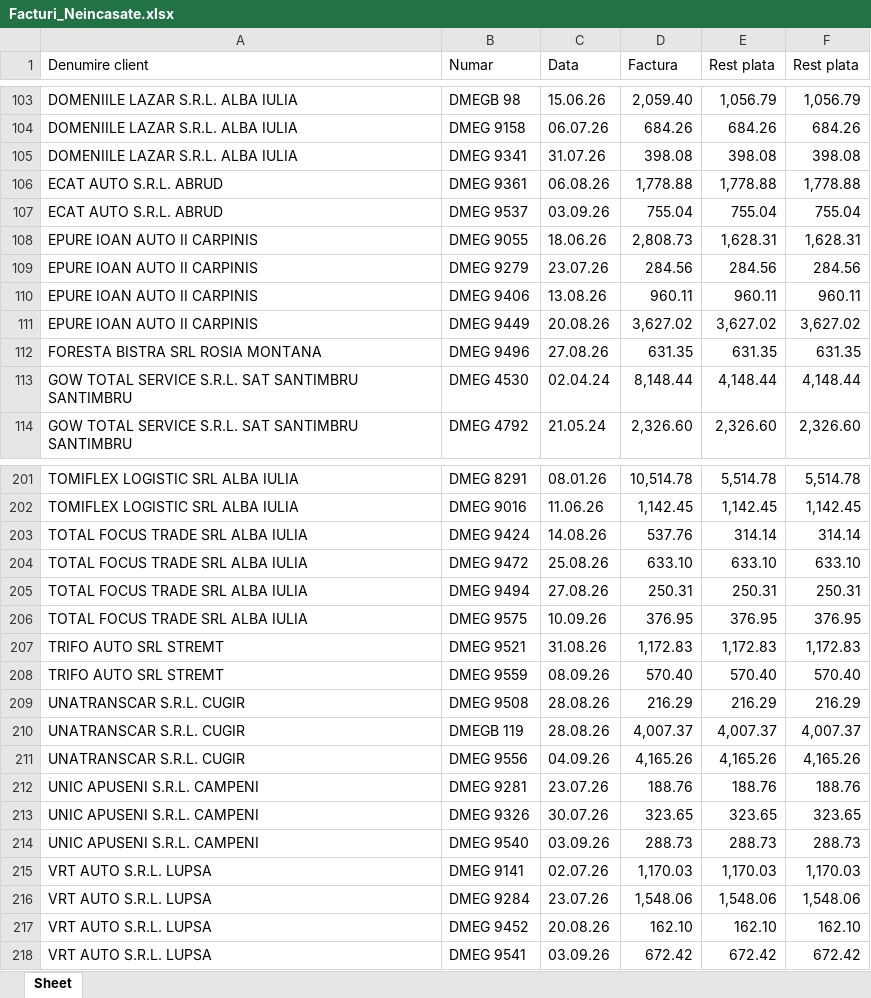
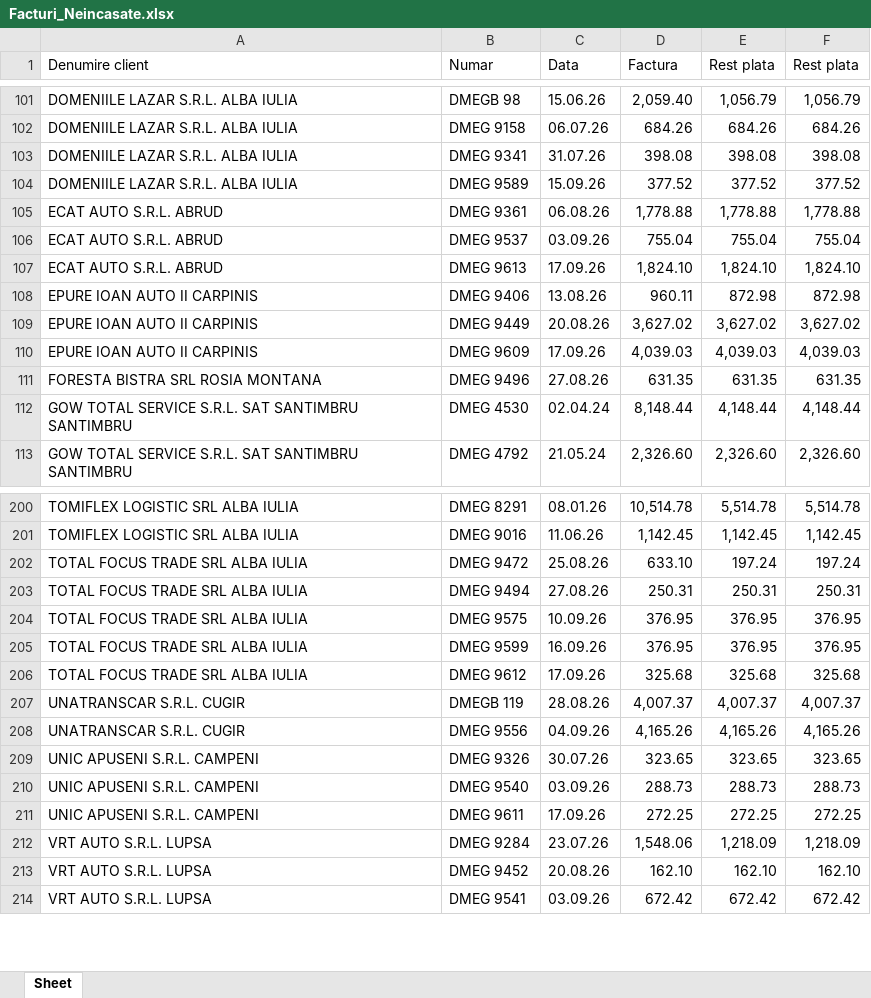
Before and after one commit to ab12slk-sys/dmautoravenol, an Excel workbook: Facturi_Neincasate.xlsx, sheet Sheet, drawn as a sheet; only a part is shown, gaps mark what is left out; values as stored, in another font and other column widths than the file's, no cell formats; removed rows and columns are numbered as before the commit, all else as after; the diff covers the shown part only; the diff names each change by its address in the sheet, - before the commit and + after, or states it on an @@ line.

Commit message:
Add files via upload

```diff
--- a/Facturi_Neincasate.xlsx (sheet Sheet)
+++ b/Facturi_Neincasate.xlsx (sheet Sheet)
+row 104: DOMENIILE LAZAR S.R.L. ALBA IULIA | DMEG 9589 | 15.09.26 | 377.52 | 377.52 | 377.52
-row 108: EPURE IOAN AUTO II CARPINIS | DMEG 9055 | 18.06.26 | 2,808.73 | 1,628.31 | 1,628.31
-row 109: EPURE IOAN AUTO II CARPINIS | DMEG 9279 | 23.07.26 | 284.56 | 284.56 | 284.56
+row 107: ECAT AUTO S.R.L. ABRUD | DMEG 9613 | 17.09.26 | 1,824.10 | 1,824.10 | 1,824.10
-E108 (Rest plata): 960.11
+E108 (Rest plata): 872.98
-F108 (Rest plata): 960.11
+F108 (Rest plata): 872.98
+row 110: EPURE IOAN AUTO II CARPINIS | DMEG 9609 | 17.09.26 | 4,039.03 | 4,039.03 | 4,039.03
-row 203: TOTAL FOCUS TRADE SRL ALBA IULIA | DMEG 9424 | 14.08.26 | 537.76 | 314.14 | 314.14
-E202 (Rest plata): 633.10
+E202 (Rest plata): 197.24
-F202 (Rest plata): 633.10
+F202 (Rest plata): 197.24
-row 207: TRIFO AUTO SRL STREMT | DMEG 9521 | 31.08.26 | 1,172.83 | 1,172.83 | 1,172.83
-row 208: TRIFO AUTO SRL STREMT | DMEG 9559 | 08.09.26 | 570.40 | 570.40 | 570.40
-row 209: UNATRANSCAR S.R.L. CUGIR | DMEG 9508 | 28.08.26 | 216.29 | 216.29 | 216.29
+row 205: TOTAL FOCUS TRADE SRL ALBA IULIA | DMEG 9599 | 16.09.26 | 376.95 | 376.95 | 376.95
+row 206: TOTAL FOCUS TRADE SRL ALBA IULIA | DMEG 9612 | 17.09.26 | 325.68 | 325.68 | 325.68
-row 212: UNIC APUSENI S.R.L. CAMPENI | DMEG 9281 | 23.07.26 | 188.76 | 188.76 | 188.76
-row 215: VRT AUTO S.R.L. LUPSA | DMEG 9141 | 02.07.26 | 1,170.03 | 1,170.03 | 1,170.03
+row 211: UNIC APUSENI S.R.L. CAMPENI | DMEG 9611 | 17.09.26 | 272.25 | 272.25 | 272.25
-E212 (Rest plata): 1,548.06
+E212 (Rest plata): 1,218.09
-F212 (Rest plata): 1,548.06
+F212 (Rest plata): 1,218.09
```
Also changed, not shown: 24 added rows, 17 removed rows and 33 edited cells elsewhere in this sheet, cell formats.
